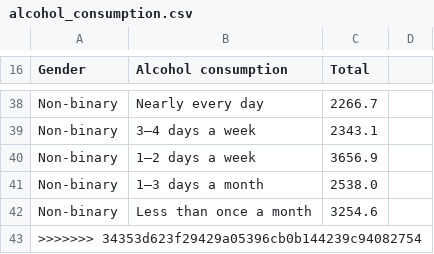
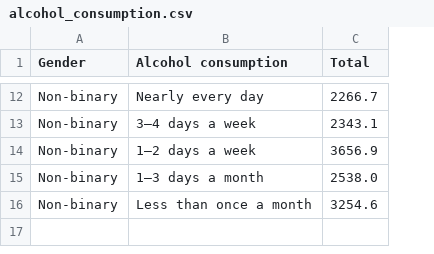
Before and after one commit to ayaniwick/fit3179, a CSV file: data/alcohol_consumption.csv, drawn as a sheet; only a part is shown, gaps mark what is left out; the diff covers the shown part only; the diff names each change by its address in the sheet, - before the commit and + after, or states it on an @@ line.

```diff
--- a/data/alcohol_consumption.csv
+++ b/data/alcohol_consumption.csv
-column D, empty
-row 43: >>>>>>> 34353d623f29429a05396cb0b144239c94082754
```
Also changed, not shown: 26 removed rows elsewhere in this file.
